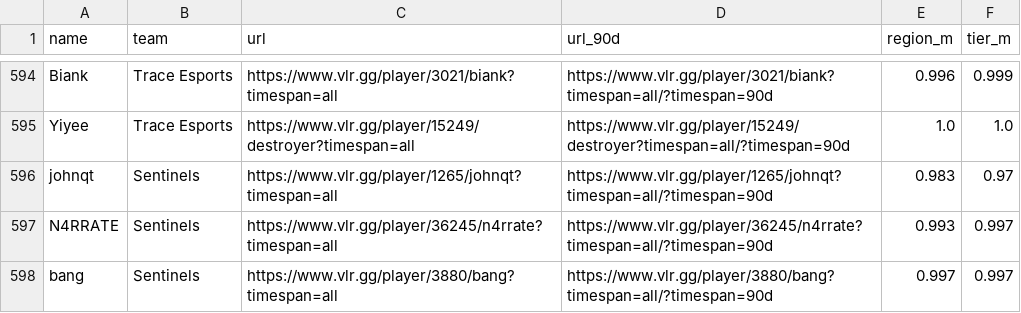
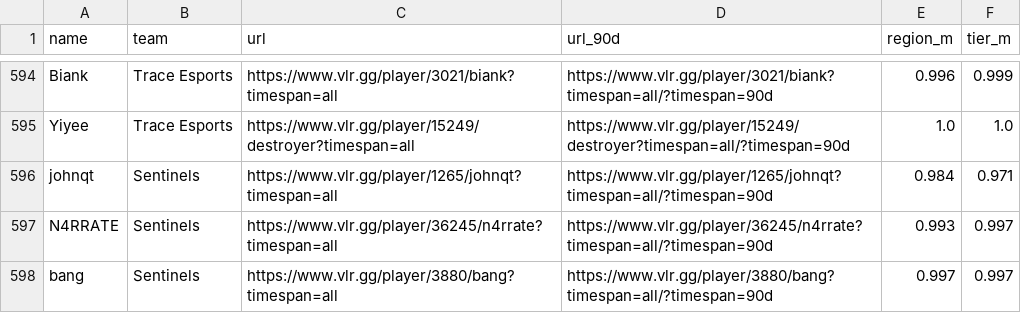
Before and after one commit to Villuska/Valorant_model, a CSV file: players.csv, drawn as a sheet; only a part is shown, gaps mark what is left out; the diff covers the shown part only.

```diff
--- a/players.csv
+++ b/players.csv
@@ -595,3 +595,3 @@ Biank,Trace Esports,https://www.vlr.gg/player/3021/biank?timespan=all,https://ww
 Yiyee,Trace Esports,https://www.vlr.gg/player/15249/destroyer?timespan=all,https://www.vlr.gg/player/15249/destroyer?timespan=all/?timespan=90d,1.0,1.0
-johnqt,Sentinels,https://www.vlr.gg/player/1265/johnqt?timespan=all,https://www.vlr.gg/player/1265/johnqt?timespan=all/?timespan=90d,0.983,0.97
+johnqt,Sentinels,https://www.vlr.gg/player/1265/johnqt?timespan=all,https://www.vlr.gg/player/1265/johnqt?timespan=all/?timespan=90d,0.984,0.971
 N4RRATE,Sentinels,https://www.vlr.gg/player/36245/n4rrate?timespan=all,https://www.vlr.gg/player/36245/n4rrate?timespan=all/?timespan=90d,0.993,0.997
```
Also changed, not shown: 109 edited cells elsewhere in this file, final_player_strength.csv, player_strengths_90d.csv, 10 other files.
